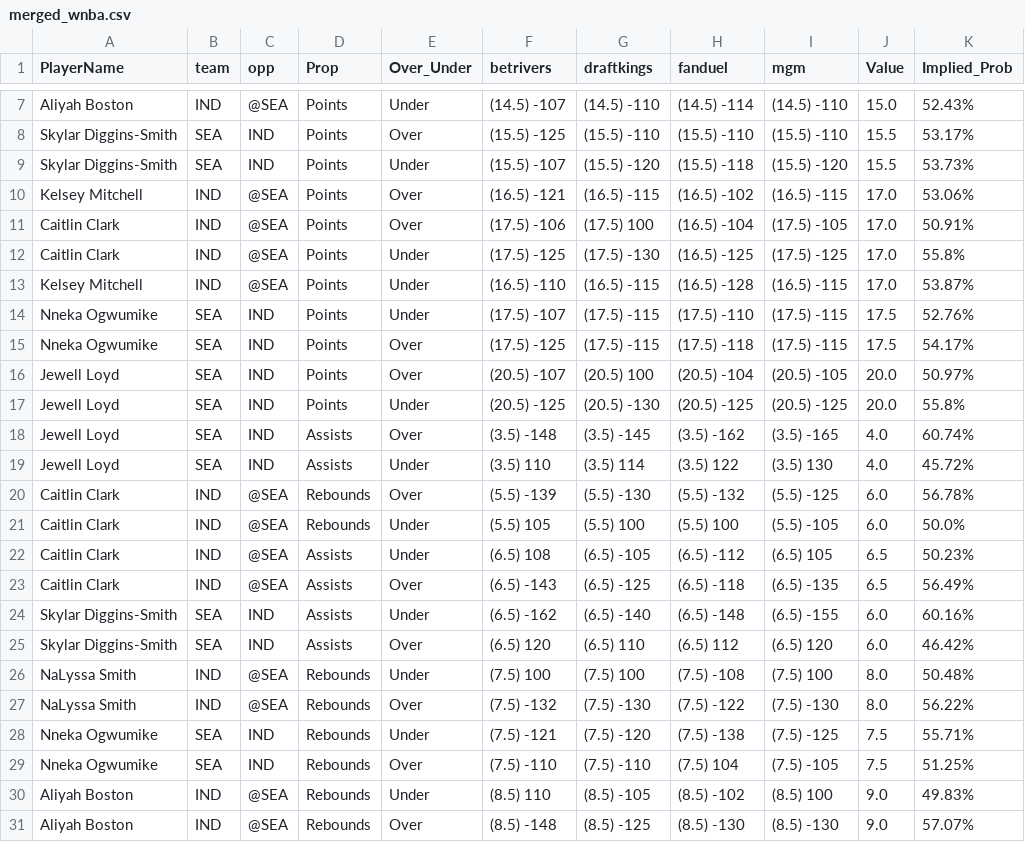
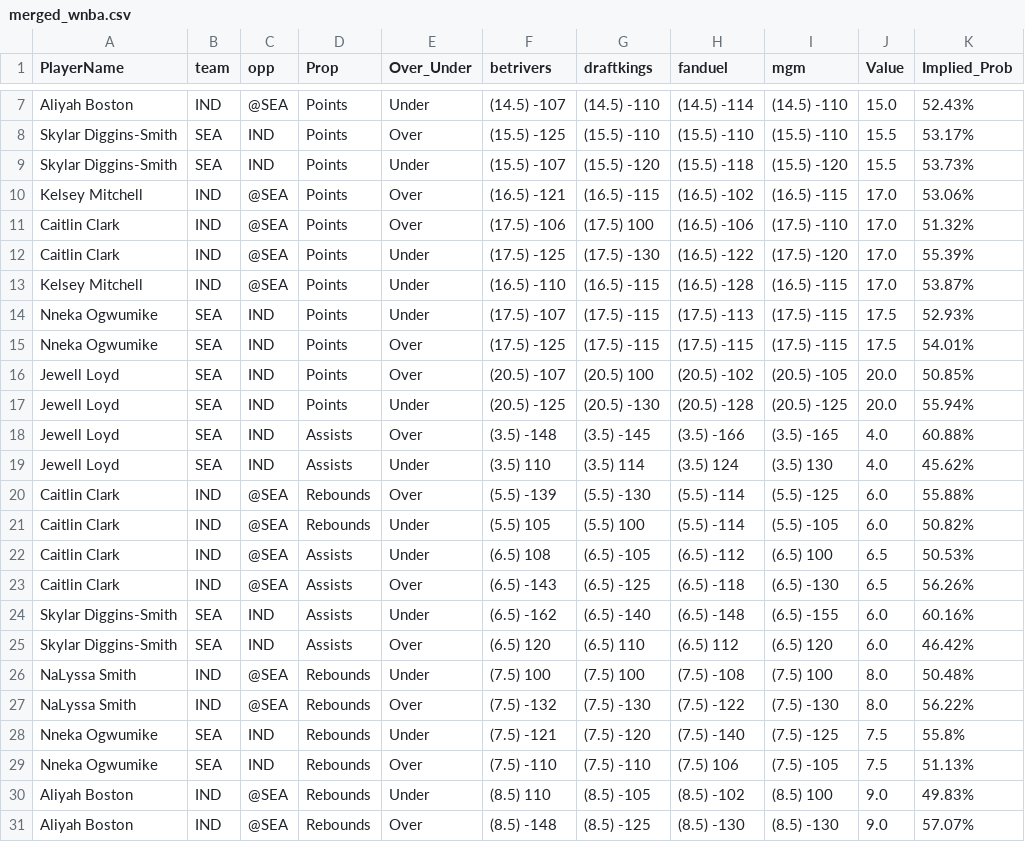
Before and after one commit to DhirenShivdasani/mlb, a CSV file: merged_wnba.csv, drawn as a sheet; only a part is shown, gaps mark what is left out.

Commit message:
Automated update by scheduler

```diff
--- a/merged_wnba.csv
+++ b/merged_wnba.csv
@@ -10,15 +10,15 @@ Skylar Diggins-Smith,SEA,IND,Points,Under,(15.5) -107,(15.5) -120,(15.5) -118,(1
 Kelsey Mitchell,IND,@SEA,Points,Over,(16.5) -121,(16.5) -115,(16.5) -102,(16.5) -115,17.0,53.06%
-Caitlin Clark,IND,@SEA,Points,Over,(17.5) -106,(17.5) 100,(16.5) -104,(17.5) -105,17.0,50.91%
-Caitlin Clark,IND,@SEA,Points,Under,(17.5) -125,(17.5) -130,(16.5) -125,(17.5) -125,17.0,55.8%
+Caitlin Clark,IND,@SEA,Points,Over,(17.5) -106,(17.5) 100,(16.5) -106,(17.5) -110,17.0,51.32%
+Caitlin Clark,IND,@SEA,Points,Under,(17.5) -125,(17.5) -130,(16.5) -122,(17.5) -120,17.0,55.39%
 Kelsey Mitchell,IND,@SEA,Points,Under,(16.5) -110,(16.5) -115,(16.5) -128,(16.5) -115,17.0,53.87%
-Nneka Ogwumike,SEA,IND,Points,Under,(17.5) -107,(17.5) -115,(17.5) -110,(17.5) -115,17.5,52.76%
-Nneka Ogwumike,SEA,IND,Points,Over,(17.5) -125,(17.5) -115,(17.5) -118,(17.5) -115,17.5,54.17%
-Jewell Loyd,SEA,IND,Points,Over,(20.5) -107,(20.5) 100,(20.5) -104,(20.5) -105,20.0,50.97%
-Jewell Loyd,SEA,IND,Points,Under,(20.5) -125,(20.5) -130,(20.5) -125,(20.5) -125,20.0,55.8%
-Jewell Loyd,SEA,IND,Assists,Over,(3.5) -148,(3.5) -145,(3.5) -162,(3.5) -165,4.0,60.74%
-Jewell Loyd,SEA,IND,Assists,Under,(3.5) 110,(3.5) 114,(3.5) 122,(3.5) 130,4.0,45.72%
-Caitlin Clark,IND,@SEA,Rebounds,Over,(5.5) -139,(5.5) -130,(5.5) -132,(5.5) -125,6.0,56.78%
-Caitlin Clark,IND,@SEA,Rebounds,Under,(5.5) 105,(5.5) 100,(5.5) 100,(5.5) -105,6.0,50.0%
-Caitlin Clark,IND,@SEA,Assists,Under,(6.5) 108,(6.5) -105,(6.5) -112,(6.5) 105,6.5,50.23%
-Caitlin Clark,IND,@SEA,Assists,Over,(6.5) -143,(6.5) -125,(6.5) -118,(6.5) -135,6.5,56.49%
+Nneka Ogwumike,SEA,IND,Points,Under,(17.5) -107,(17.5) -115,(17.5) -113,(17.5) -115,17.5,52.93%
+Nneka Ogwumike,SEA,IND,Points,Over,(17.5) -125,(17.5) -115,(17.5) -115,(17.5) -115,17.5,54.01%
+Jewell Loyd,SEA,IND,Points,Over,(20.5) -107,(20.5) 100,(20.5) -102,(20.5) -105,20.0,50.85%
+Jewell Loyd,SEA,IND,Points,Under,(20.5) -125,(20.5) -130,(20.5) -128,(20.5) -125,20.0,55.94%
+Jewell Loyd,SEA,IND,Assists,Over,(3.5) -148,(3.5) -145,(3.5) -166,(3.5) -165,4.0,60.88%
+Jewell Loyd,SEA,IND,Assists,Under,(3.5) 110,(3.5) 114,(3.5) 124,(3.5) 130,4.0,45.62%
+Caitlin Clark,IND,@SEA,Rebounds,Over,(5.5) -139,(5.5) -130,(5.5) -114,(5.5) -125,6.0,55.88%
+Caitlin Clark,IND,@SEA,Rebounds,Under,(5.5) 105,(5.5) 100,(5.5) -114,(5.5) -105,6.0,50.82%
+Caitlin Clark,IND,@SEA,Assists,Under,(6.5) 108,(6.5) -105,(6.5) -112,(6.5) 100,6.5,50.53%
+Caitlin Clark,IND,@SEA,Assists,Over,(6.5) -143,(6.5) -125,(6.5) -118,(6.5) -130,6.5,56.26%
 Skylar Diggins-Smith,SEA,IND,Assists,Under,(6.5) -162,(6.5) -140,(6.5) -148,(6.5) -155,6.0,60.16%
@@ -27,4 +27,4 @@ NaLyssa Smith,IND,@SEA,Rebounds,Under,(7.5) 100,(7.5) 100,(7.5) -108,(7.5) 100,8
 NaLyssa Smith,IND,@SEA,Rebounds,Over,(7.5) -132,(7.5) -130,(7.5) -122,(7.5) -130,8.0,56.22%
-Nneka Ogwumike,SEA,IND,Rebounds,Under,(7.5) -121,(7.5) -120,(7.5) -138,(7.5) -125,7.5,55.71%
-Nneka Ogwumike,SEA,IND,Rebounds,Over,(7.5) -110,(7.5) -110,(7.5) 104,(7.5) -105,7.5,51.25%
+Nneka Ogwumike,SEA,IND,Rebounds,Under,(7.5) -121,(7.5) -120,(7.5) -140,(7.5) -125,7.5,55.8%
+Nneka Ogwumike,SEA,IND,Rebounds,Over,(7.5) -110,(7.5) -110,(7.5) 106,(7.5) -105,7.5,51.13%
 Aliyah Boston,IND,@SEA,Rebounds,Under,(8.5) 110,(8.5) -105,(8.5) -102,(8.5) 100,9.0,49.83%
```
